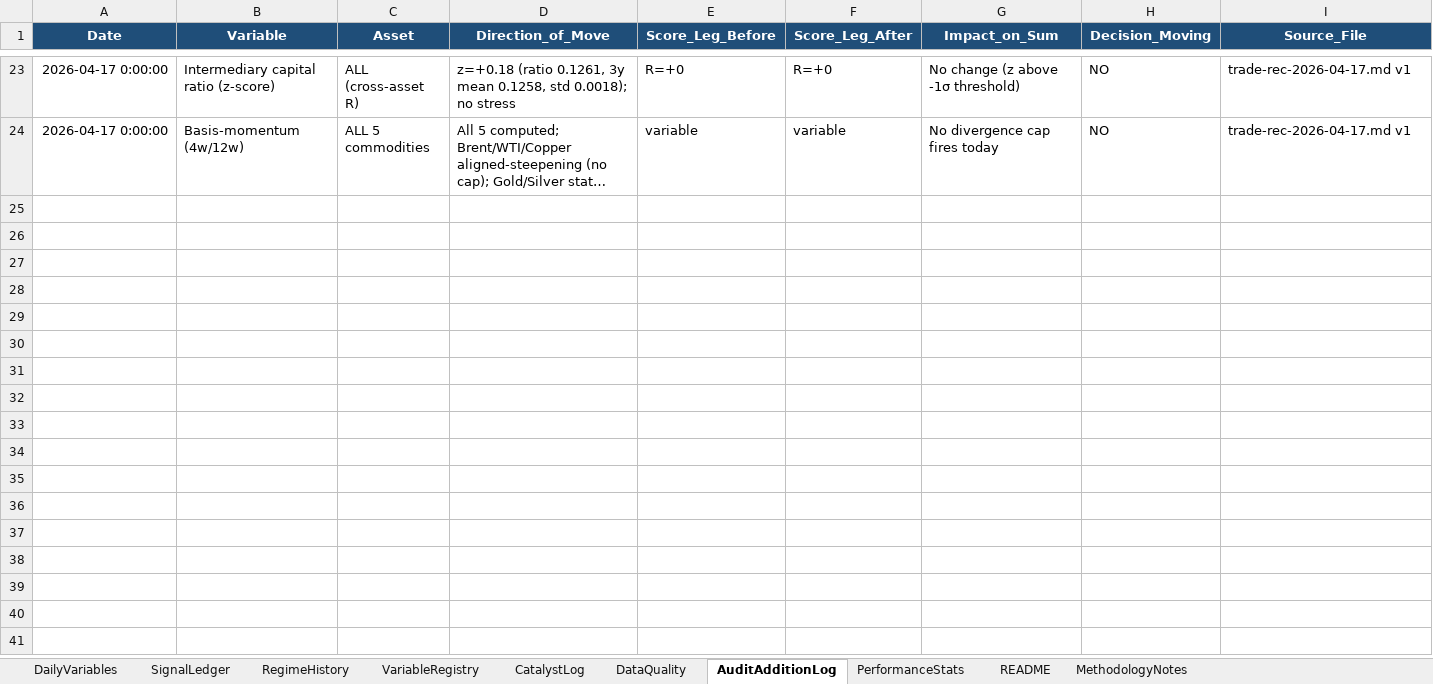
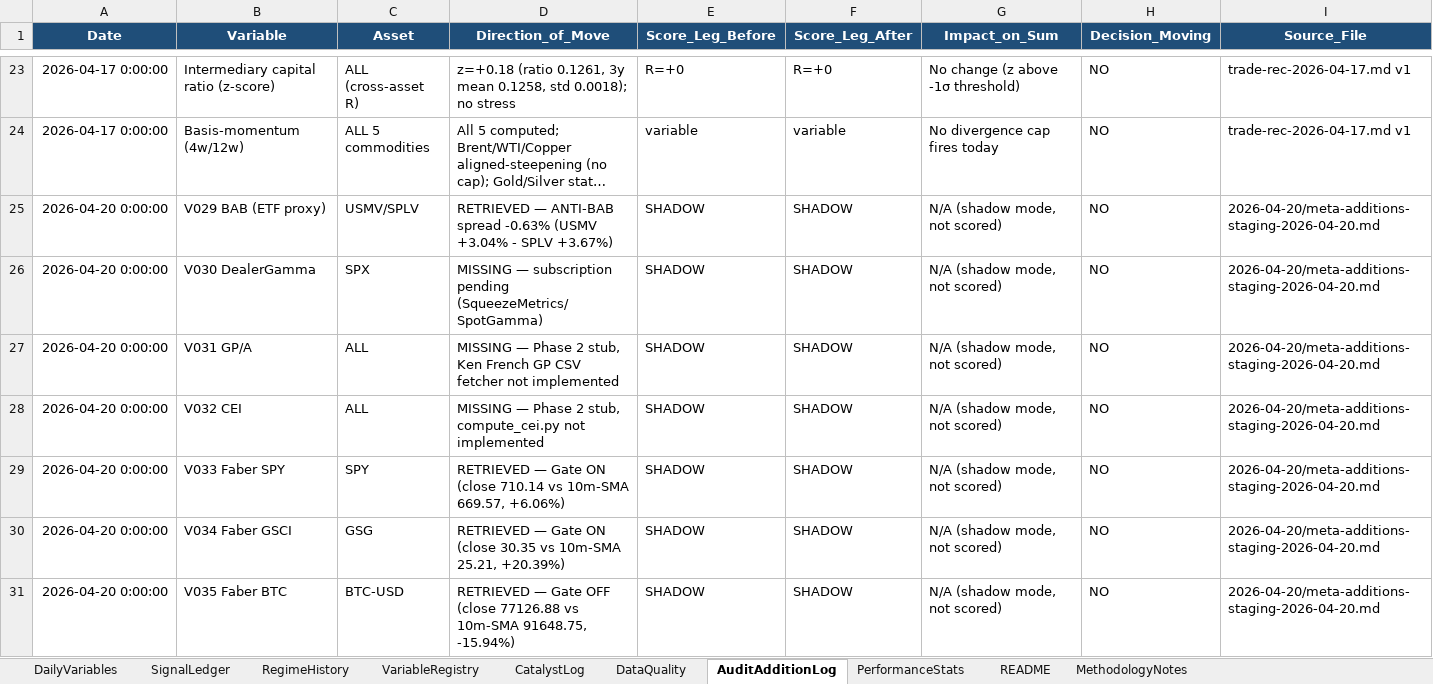
Before and after one commit to geraldyiu12529-cmyk/Gerald, an Excel workbook: Trade/master-data-log.xlsx, sheet AuditAdditionLog, drawn as a sheet; only a part is shown, gaps mark what is left out; long unchanged cells end in …; values as stored, in another font and other column widths than the file's, no borders; the diff names each change by its address in the sheet, - before the commit and + after, or states it on an @@ line.

```diff
--- a/Trade/master-data-log.xlsx (sheet AuditAdditionLog)
+++ b/Trade/master-data-log.xlsx (sheet AuditAdditionLog)
+row 25: 2026-04-20 0:00:00 | V029 BAB (ETF proxy) | USMV/SPLV | RETRIEVED — ANTI-BAB spread -0.63% (USMV +3.04% - SPLV +3.67%) | SHADOW | SHADOW | N/A (shadow mode, not scored) | NO | 2026-04-20/meta-additions-staging-2026-04-20.md
+row 26: 2026-04-20 0:00:00 | V030 DealerGamma | SPX | MISSING — subscription pending (SqueezeMetrics/SpotGamma) | SHADOW | SHADOW | N/A (shadow mode, not scored) | NO | 2026-04-20/meta-additions-staging-2026-04-20.md
+row 27: 2026-04-20 0:00:00 | V031 GP/A | ALL | MISSING — Phase 2 stub, Ken French GP CSV fetcher not implemented | SHADOW | SHADOW | N/A (shadow mode, not scored) | NO | 2026-04-20/meta-additions-staging-2026-04-20.md
+row 28: 2026-04-20 0:00:00 | V032 CEI | ALL | MISSING — Phase 2 stub, compute_cei.py not implemented | SHADOW | SHADOW | N/A (shadow mode, not scored) | NO | 2026-04-20/meta-additions-staging-2026-04-20.md
+row 29: 2026-04-20 0:00:00 | V033 Faber SPY | SPY | RETRIEVED — Gate ON (close 710.14 vs 10m-SMA 669.57, +6.06%) | SHADOW | SHADOW | N/A (shadow mode, not scored) | NO | 2026-04-20/meta-additions-staging-2026-04-20.md
+row 30: 2026-04-20 0:00:00 | V034 Faber GSCI | GSG | RETRIEVED — Gate ON (close 30.35 vs 10m-SMA 25.21, +20.39%) | SHADOW | SHADOW | N/A (shadow mode, not scored) | NO | 2026-04-20/meta-additions-staging-2026-04-20.md
+row 31: 2026-04-20 0:00:00 | V035 Faber BTC | BTC-USD | RETRIEVED — Gate OFF (close 77126.88 vs 10m-SMA 91648.75, -15.94%) | SHADOW | SHADOW | N/A (shadow mode, not scored) | NO | 2026-04-20/meta-additions-staging-2026-04-20.md
```
Also changed, not shown: 2 other files.
